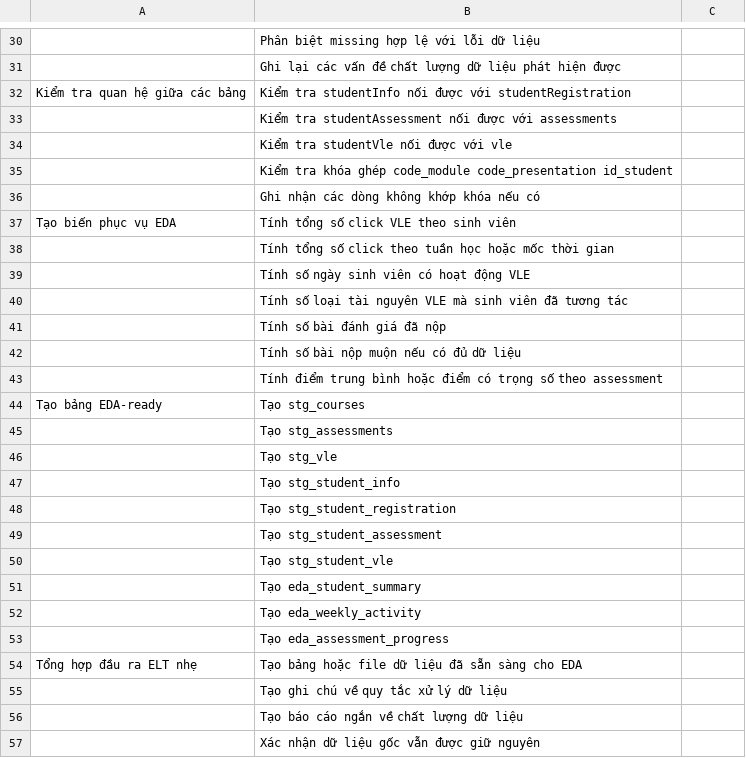
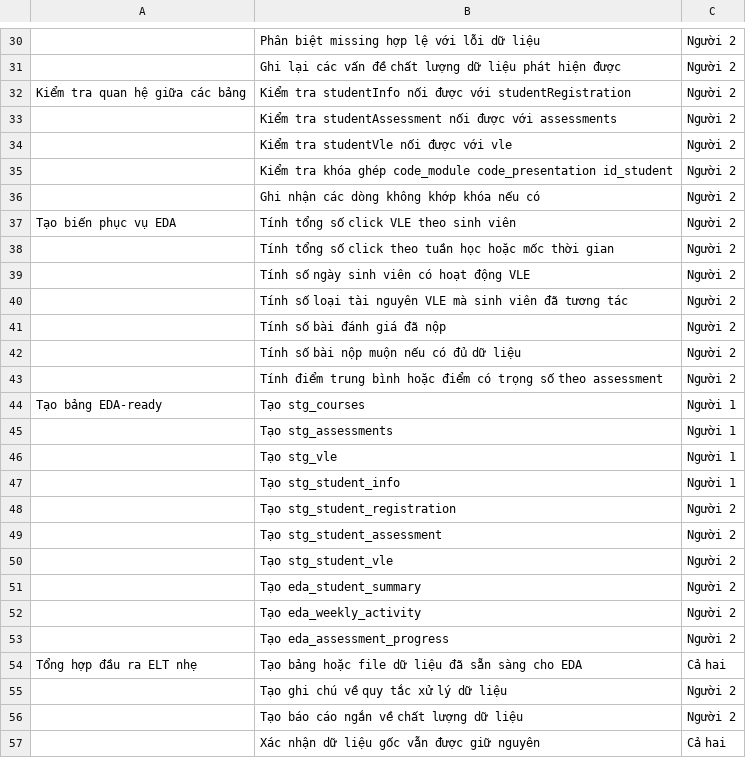
Before and after one commit to LuongAnh1/oulad-data-warehouse, a CSV file: docs/ETL/elt_tasks.csv, drawn as a sheet; only a part is shown, gaps mark what is left out; the diff covers the shown part only.

```diff
--- a/docs/ETL/elt_tasks.csv
+++ b/docs/ETL/elt_tasks.csv
@@ -30,28 +30,28 @@
-"","Phân biệt missing hợp lệ với lỗi dữ liệu",""
-"","Ghi lại các vấn đề chất lượng dữ liệu phát hiện được",""
-"Kiểm tra quan hệ giữa các bảng","Kiểm tra studentInfo nối được với studentRegistration",""
-"","Kiểm tra studentAssessment nối được với assessments",""
-"","Kiểm tra studentVle nối được với vle",""
-"","Kiểm tra khóa ghép code_module code_presentation id_student",""
-"","Ghi nhận các dòng không khớp khóa nếu có",""
-"Tạo biến phục vụ EDA","Tính tổng số click VLE theo sinh viên",""
-"","Tính tổng số click theo tuần học hoặc mốc thời gian",""
-"","Tính số ngày sinh viên có hoạt động VLE",""
-"","Tính số loại tài nguyên VLE mà sinh viên đã tương tác",""
-"","Tính số bài đánh giá đã nộp",""
-"","Tính số bài nộp muộn nếu có đủ dữ liệu",""
-"","Tính điểm trung bình hoặc điểm có trọng số theo assessment",""
-"Tạo bảng EDA-ready","Tạo stg_courses",""
-"","Tạo stg_assessments",""
-"","Tạo stg_vle",""
-"","Tạo stg_student_info",""
-"","Tạo stg_student_registration",""
-"","Tạo stg_student_assessment",""
-"","Tạo stg_student_vle",""
-"","Tạo eda_student_summary",""
-"","Tạo eda_weekly_activity",""
-"","Tạo eda_assessment_progress",""
-"Tổng hợp đầu ra ELT nhẹ","Tạo bảng hoặc file dữ liệu đã sẵn sàng cho EDA",""
-"","Tạo ghi chú về quy tắc xử lý dữ liệu",""
-"","Tạo báo cáo ngắn về chất lượng dữ liệu",""
-"","Xác nhận dữ liệu gốc vẫn được giữ nguyên",""
+,Phân biệt missing hợp lệ với lỗi dữ liệu,Người 2
+,Ghi lại các vấn đề chất lượng dữ liệu phát hiện được,Người 2
+Kiểm tra quan hệ giữa các bảng,Kiểm tra studentInfo nối được với studentRegistration,Người 2
+,Kiểm tra studentAssessment nối được với assessments,Người 2
+,Kiểm tra studentVle nối được với vle,Người 2
+,Kiểm tra khóa ghép code_module code_presentation id_student,Người 2
+,Ghi nhận các dòng không khớp khóa nếu có,Người 2
+Tạo biến phục vụ EDA,Tính tổng số click VLE theo sinh viên,Người 2
+,Tính tổng số click theo tuần học hoặc mốc thời gian,Người 2
+,Tính số ngày sinh viên có hoạt động VLE,Người 2
+,Tính số loại tài nguyên VLE mà sinh viên đã tương tác,Người 2
+,Tính số bài đánh giá đã nộp,Người 2
+,Tính số bài nộp muộn nếu có đủ dữ liệu,Người 2
+,Tính điểm trung bình hoặc điểm có trọng số theo assessment,Người 2
+Tạo bảng EDA-ready,Tạo stg_courses,Người 1
+,Tạo stg_assessments,Người 1
+,Tạo stg_vle,Người 1
+,Tạo stg_student_info,Người 1
+,Tạo stg_student_registration,Người 2
+,Tạo stg_student_assessment,Người 2
+,Tạo stg_student_vle,Người 2
+,Tạo eda_student_summary,Người 2
+,Tạo eda_weekly_activity,Người 2
+,Tạo eda_assessment_progress,Người 2
+Tổng hợp đầu ra ELT nhẹ,Tạo bảng hoặc file dữ liệu đã sẵn sàng cho EDA,Cả hai
+,Tạo ghi chú về quy tắc xử lý dữ liệu,Người 2
+,Tạo báo cáo ngắn về chất lượng dữ liệu,Người 2
+,Xác nhận dữ liệu gốc vẫn được giữ nguyên,Cả hai
```
Also changed, not shown: 28 edited cells elsewhere in this file.
